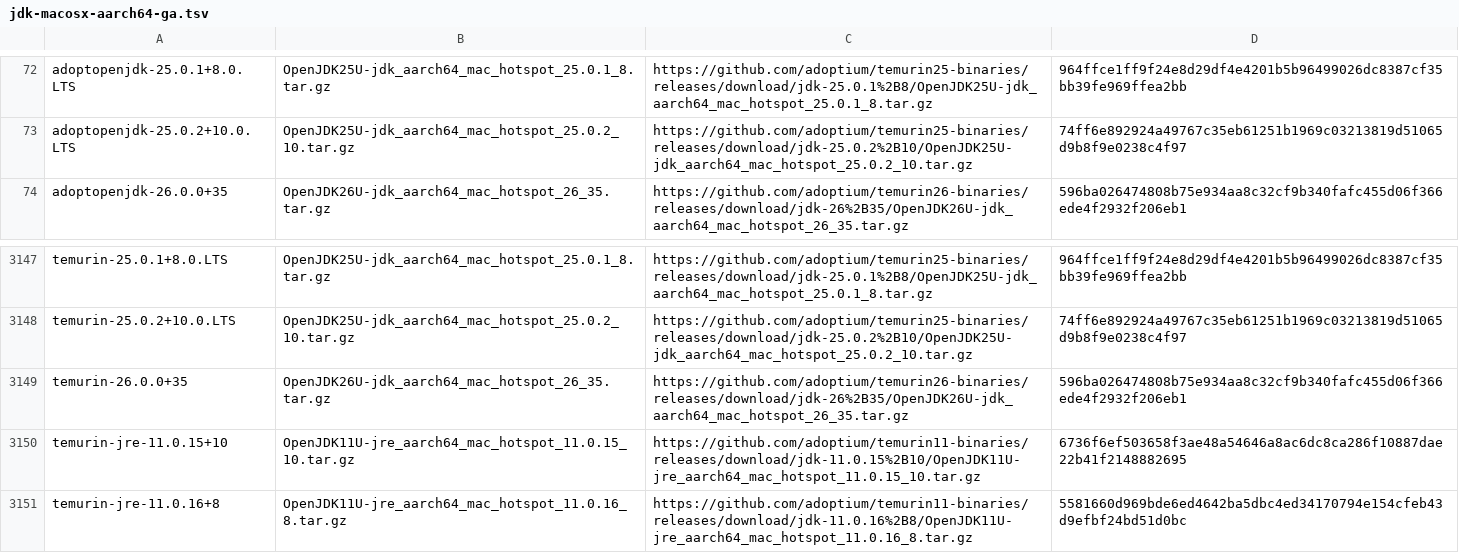
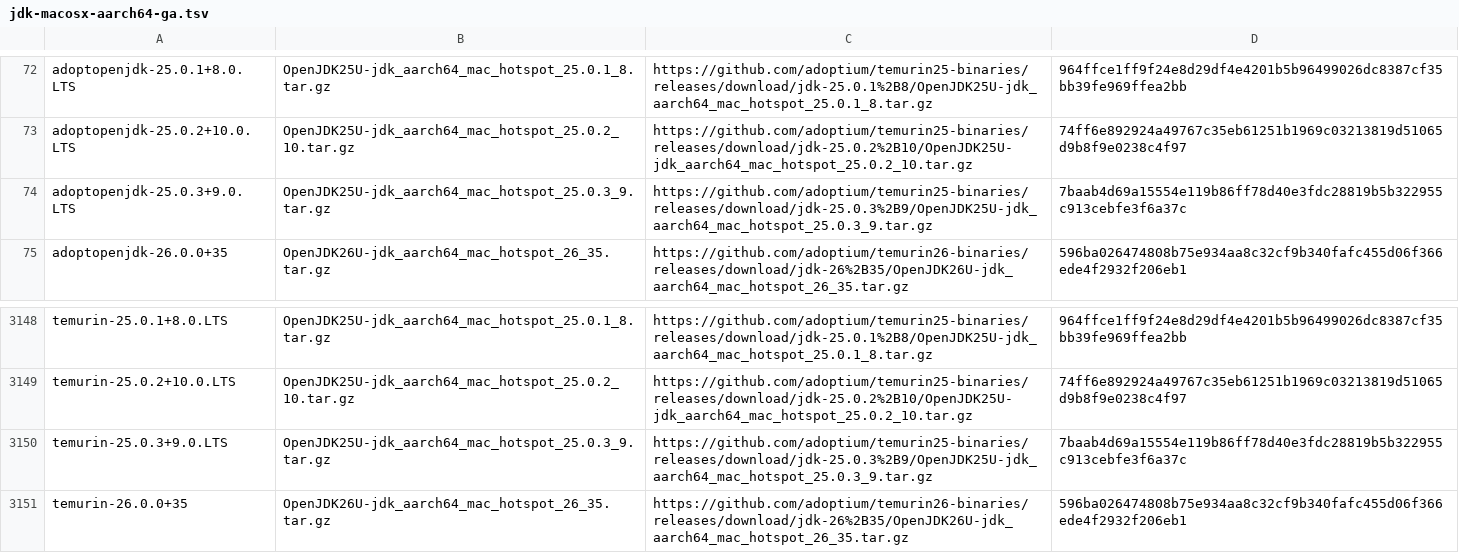
Before and after one commit to halcyon/asdf-java, a TSV file: data/jdk-macosx-aarch64-ga.tsv, drawn as a sheet; only a part is shown, gaps mark what is left out; the shorter side is filled out with more unchanged rows.

```diff
--- a/data/jdk-macosx-aarch64-ga.tsv
+++ b/data/jdk-macosx-aarch64-ga.tsv
@@ -73,2 +73,3 @@ adoptopenjdk-25.0.1+8.0.LTS	OpenJDK25U-jdk_aarch64_mac_hotspot_25.0.1_8.tar.gz	h
 adoptopenjdk-25.0.2+10.0.LTS	OpenJDK25U-jdk_aarch64_mac_hotspot_25.0.2_10.tar.gz	https://github.com/adoptium/temurin25-binaries/releases/download/jdk-25.0.2%2B10/OpenJDK25U-jdk_aarch64_mac_hotspot_25.0.2_10.tar.gz	74ff6e892924a49767c35eb61251b1969c03213819d51065d9b8f9e0238c4f97
+adoptopenjdk-25.0.3+9.0.LTS	OpenJDK25U-jdk_aarch64_mac_hotspot_25.0.3_9.tar.gz	https://github.com/adoptium/temurin25-binaries/releases/download/jdk-25.0.3%2B9/OpenJDK25U-jdk_aarch64_mac_hotspot_25.0.3_9.tar.gz	7baab4d69a15554e119b86ff78d40e3fdc28819b5b322955c913cebfe3f6a37c
 adoptopenjdk-26.0.0+35	OpenJDK26U-jdk_aarch64_mac_hotspot_26_35.tar.gz	https://github.com/adoptium/temurin26-binaries/releases/download/jdk-26%2B35/OpenJDK26U-jdk_aarch64_mac_hotspot_26_35.tar.gz	596ba026474808b75e934aa8c32cf9b340fafc455d06f366ede4f2932f206eb1
@@ -3148,2 +3149,3 @@ temurin-25.0.1+8.0.LTS	OpenJDK25U-jdk_aarch64_mac_hotspot_25.0.1_8.tar.gz	https:
 temurin-25.0.2+10.0.LTS	OpenJDK25U-jdk_aarch64_mac_hotspot_25.0.2_10.tar.gz	https://github.com/adoptium/temurin25-binaries/releases/download/jdk-25.0.2%2B10/OpenJDK25U-jdk_aarch64_mac_hotspot_25.0.2_10.tar.gz	74ff6e892924a49767c35eb61251b1969c03213819d51065d9b8f9e0238c4f97
+temurin-25.0.3+9.0.LTS	OpenJDK25U-jdk_aarch64_mac_hotspot_25.0.3_9.tar.gz	https://github.com/adoptium/temurin25-binaries/releases/download/jdk-25.0.3%2B9/OpenJDK25U-jdk_aarch64_mac_hotspot_25.0.3_9.tar.gz	7baab4d69a15554e119b86ff78d40e3fdc28819b5b322955c913cebfe3f6a37c
 temurin-26.0.0+35	OpenJDK26U-jdk_aarch64_mac_hotspot_26_35.tar.gz	https://github.com/adoptium/temurin26-binaries/releases/download/jdk-26%2B35/OpenJDK26U-jdk_aarch64_mac_hotspot_26_35.tar.gz	596ba026474808b75e934aa8c32cf9b340fafc455d06f366ede4f2932f206eb1
```
Also changed, not shown: data/jdk-macosx-aarch64.tsv, 7 other files.
